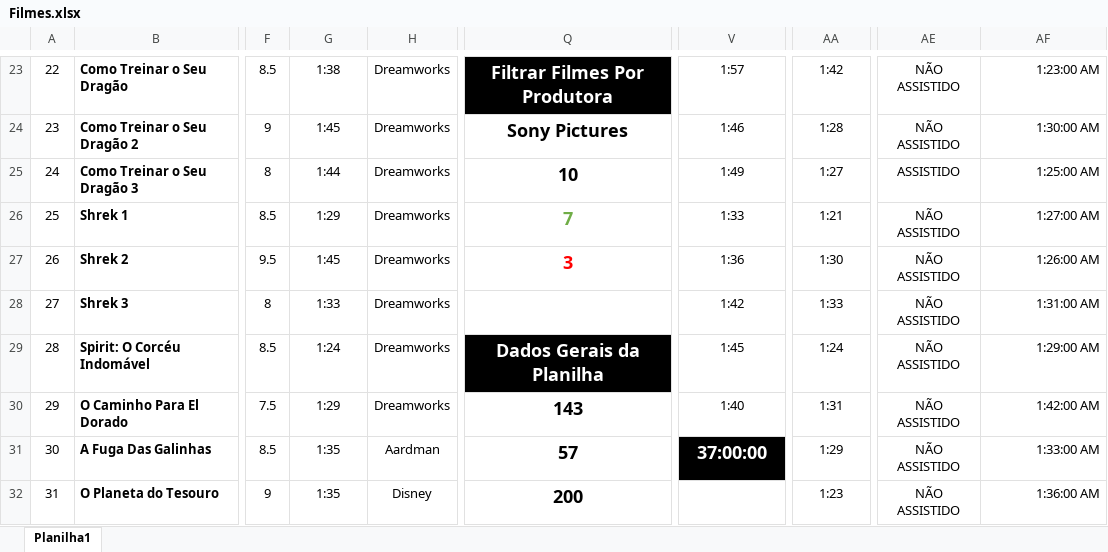
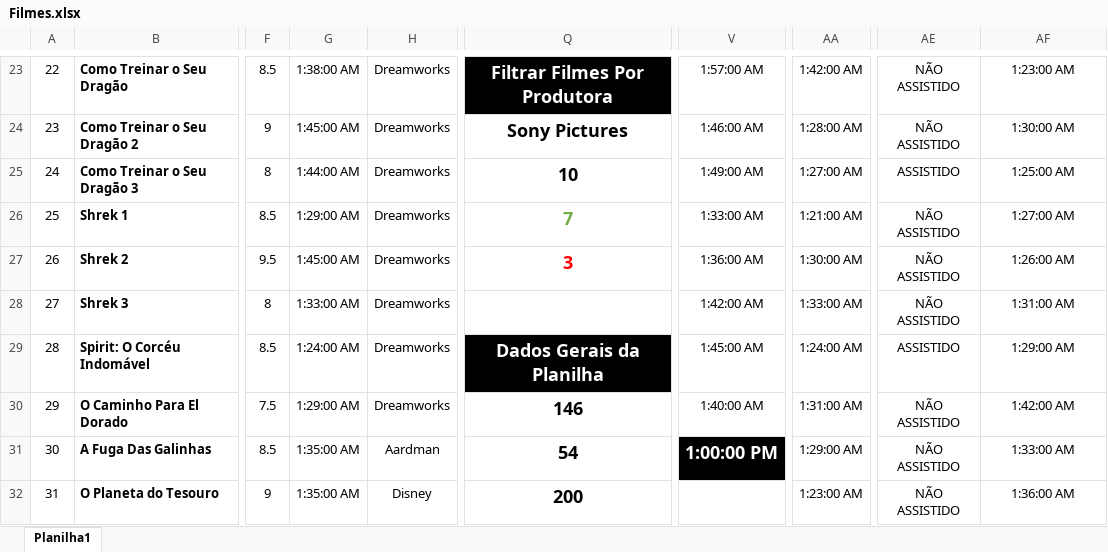
Before and after one commit to Redlintles/Planilhas, an Excel workbook: Filmes.xlsx, sheet Planilha1, drawn as a sheet; only a part is shown, gaps mark what is left out; values as stored, in another font and other column widths than the file's, no borders; conditional formats not drawn; the diff covers the shown part only; the diff names each change by its address in the sheet, - before the commit and + after, or states it on an @@ line.

Commit message:
Filmes: Assistido Bernando e Bianca 2, Dumbo e Madagascar 2

```diff
--- a/Filmes.xlsx (sheet Planilha1)
+++ b/Filmes.xlsx (sheet Planilha1)
-G23: 1:38
+G23: 1:38:00 AM
-V23: 1:57
+V23: 1:57:00 AM
-AA23: 1:42
+AA23: 1:42:00 AM
-AF23:AF32 alignment: right
+AF23:AF32 alignment: center
-G24: 1:45
+G24: 1:45:00 AM
-V24: 1:46
+V24: 1:46:00 AM
-AA24: 1:28
+AA24: 1:28:00 AM
-G25: 1:44
+G25: 1:44:00 AM
-V25: 1:49
+V25: 1:49:00 AM
-AA25: 1:27
+AA25: 1:27:00 AM
-G26: 1:29
+G26: 1:29:00 AM
-V26: 1:33
+V26: 1:33:00 AM
-AA26: 1:21
+AA26: 1:21:00 AM
-G27: 1:45
+G27: 1:45:00 AM
-V27: 1:36
+V27: 1:36:00 AM
-AA27: 1:30
+AA27: 1:30:00 AM
-G28: 1:33
+G28: 1:33:00 AM
-V28: 1:42
+V28: 1:42:00 AM
-AA28: 1:33
+AA28: 1:33:00 AM
-G29: 1:24
+G29: 1:24:00 AM
-V29: 1:45
+V29: 1:45:00 AM
-AA29: 1:24
+AA29: 1:24:00 AM
-AE29: NÃO ASSISTIDO
+AE29: ASSISTIDO
-G30: 1:29
+G30: 1:29:00 AM
-Q30: 143
+Q30: 146
-V30: 1:40
+V30: 1:40:00 AM
-AA30: 1:31
+AA30: 1:31:00 AM
-G31:G32: 1:35
+G31:G32: 1:35:00 AM
-Q31: 57
+Q31: 54
-V31: 37:00:00
+V31: 1:00:00 PM
-AA31: 1:29
+AA31: 1:29:00 AM
-AA32: 1:23
+AA32: 1:23:00 AM
```
Also changed, not shown: 309 edited cells and cell formats elsewhere in this sheet.
